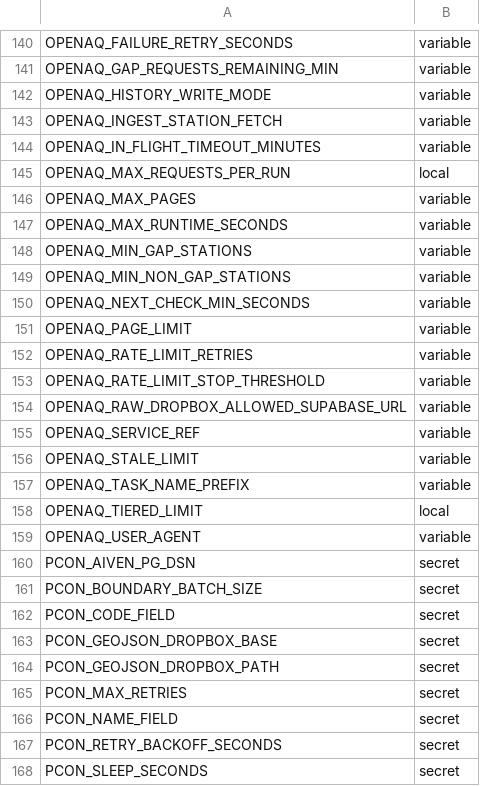
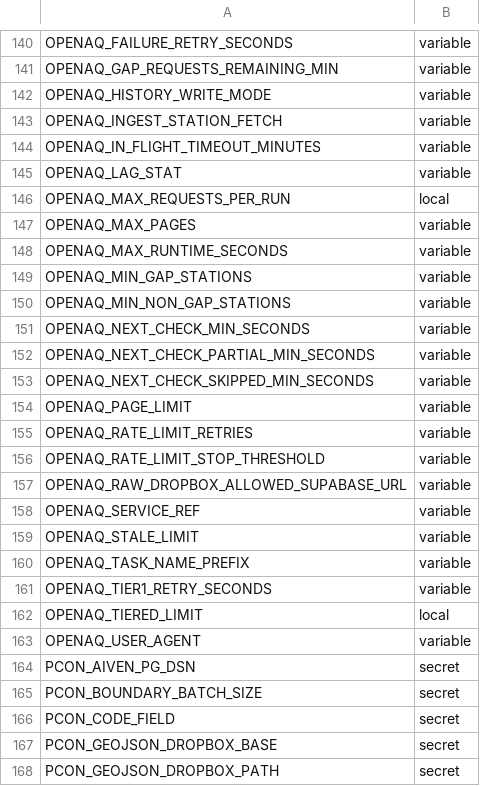
Before and after one commit to ChronicChannel-test/uk-aq-ingest, a CSV file: config/uk_aq_github_env_targets.csv, drawn as a sheet; only a part is shown, gaps mark what is left out; the shorter side is filled out with more unchanged rows; the diff names each change by its address in the sheet, - before the commit and + after, or states it on an @@ line.

Commit message:
Add OpenAQ scheduling knobs and lag-stat option
Introduce outcome-based scheduling controls and a selectable lag statistic for OpenAQ ingest to reduce run churn and improve retry behaviour. Changes include:

- New env vars wired through CI and config: OPENAQ_TIER1_RETRY_SECONDS (default 300s), OPENAQ_NEXT_CHECK_PARTIAL_MIN_SECONDS, OPENAQ_NEXT_CHECK_SKIPPED_MIN_SECONDS, and OPENAQ_LAG_STAT (min|median|p25, default: min).
- supabase/functions/ingest_openaq: parse new envs, accept tier1_retry_seconds in RPC payload, add lag-stat parsing and implementations (median/percentile/min) and use selected lag stat when computing next_due_at; add a small RPC fallback if initial station selection errors.
- supabase/uk_aq_polling_helpers.sql: add tier1_retry_seconds parameter to station selection to guard re-poll cadence.
- .github workflow and config/uk_aq_github_env_targets.csv: expose and map new env vars and add add_env wiring for deployments.
- workers/docs and system_docs: document new scheduler knobs, defaults and behavior changes.
- scripts/uk_aq_sync_github_secrets.sh: add strip_inline_comment to correctly handle inline comments in env files and use it when parsing values.
- Add planning docs: plans/cloud_run_cost_analysis.md and plans/openaq_scheduler_review.md (analysis, options and rollout recommendations).

These changes enable finer-grained control over scheduling/backoff for succeeded/partial/skipped outcomes and allow switching the lag statistic to reduce outlier-driven thrash while remaining backwards-compatible (defaults preserve current behaviour).

```diff
--- a/config/uk_aq_github_env_targets.csv
+++ b/config/uk_aq_github_env_targets.csv
+row 145: OPENAQ_LAG_STAT | variable
+row 152: OPENAQ_NEXT_CHECK_PARTIAL_MIN_SECONDS | variable
+row 153: OPENAQ_NEXT_CHECK_SKIPPED_MIN_SECONDS | variable
+row 161: OPENAQ_TIER1_RETRY_SECONDS | variable
```
Also changed, not shown: 11 other files.
